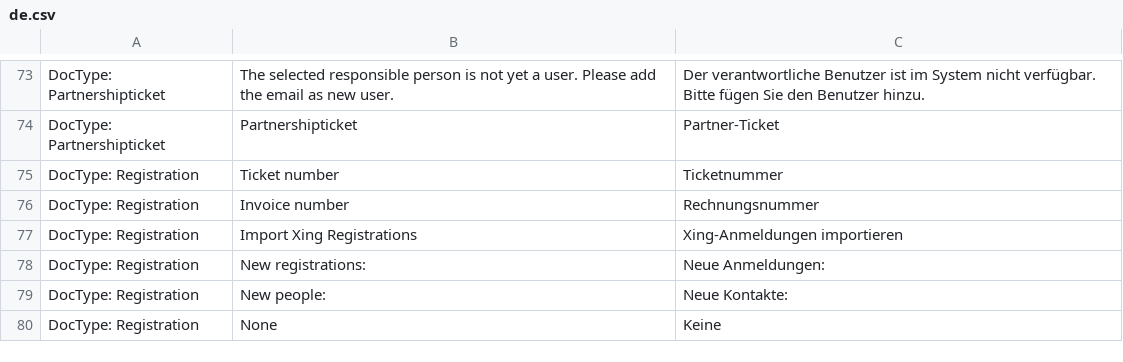
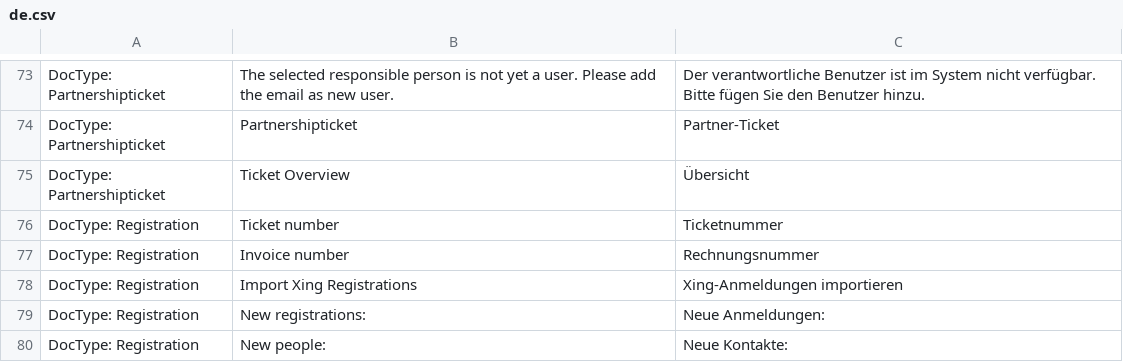
Before and after one commit to libracore/lifefair, a CSV file: lifefair/translations/de.csv, drawn as a sheet; only a part is shown, gaps mark what is left out; the shorter side is filled out with more unchanged rows.

Commit message:
new feature ticket overview (#935)

```diff
--- a/lifefair/translations/de.csv
+++ b/lifefair/translations/de.csv
@@ -74,2 +74,3 @@ DocType: Partnershipticket,The selected responsible person is not yet a user. Pl
 DocType: Partnershipticket,Partnershipticket,Partner-Ticket
+DocType: Partnershipticket,Ticket Overview,Übersicht
 DocType: Registration,Ticket number,Ticketnummer
```
Also changed, not shown: 5 other files.
